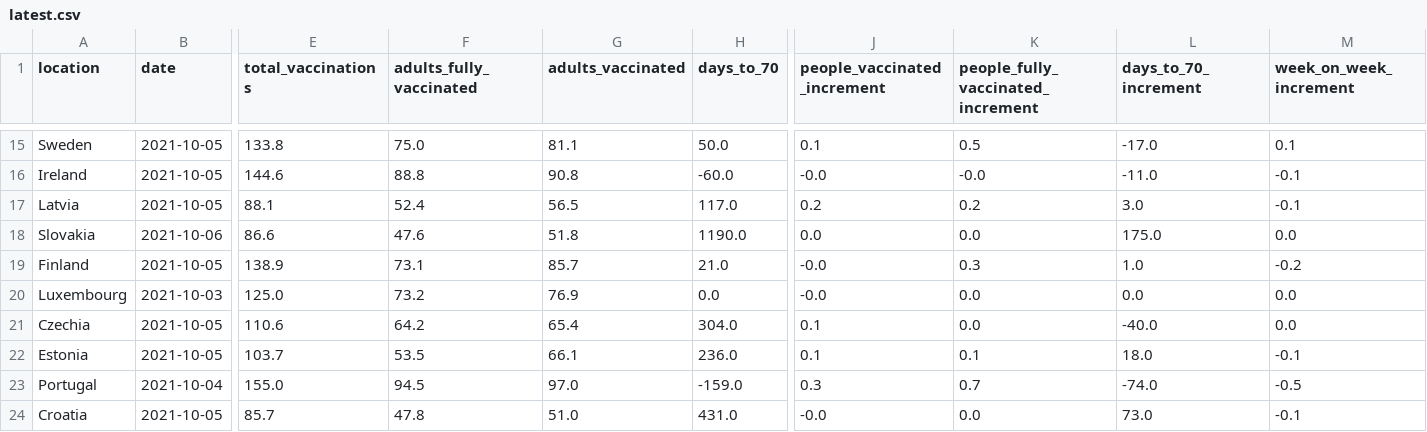
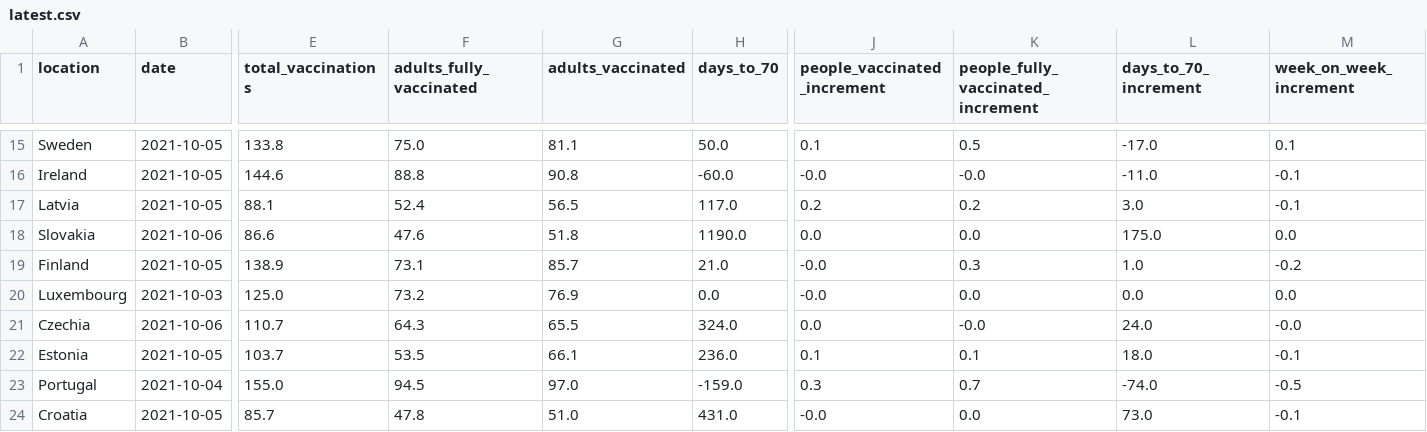
Before and after one commit to blasf1/covid_vaccine_progress_bot, a CSV file: latest.csv, drawn as a sheet; only a part is shown, gaps mark what is left out; the diff covers the shown part only; the diff names each change by its address in the sheet, - before the commit and + after, or states it on an @@ line.

Commit message:
[BOT] Update data and sources for website

```diff
--- a/latest.csv
+++ b/latest.csv
-B21 (date): 2021-10-05
+B21 (date): 2021-10-06
-E21 (total_vaccinations): 110.6
+E21 (total_vaccinations): 110.7
-F21 (adults_fully_vaccinated): 64.2
+F21 (adults_fully_vaccinated): 64.3
-G21 (adults_vaccinated): 65.4
+G21 (adults_vaccinated): 65.5
-H21 (days_to_70): 304.0
+H21 (days_to_70): 324.0
-J21 (people_vaccinated_increment): 0.1
+J21 (people_vaccinated_increment): 0.0
-K21: 0.0
+K21: -0.0
-L21 (days_to_70_increment): -40.0
+L21 (days_to_70_increment): 24.0
-M21 (week_on_week_increment): 0.0
+M21 (week_on_week_increment): -0.0
```
Also changed, not shown: 2 edited cells elsewhere in this file, output/EuropeanUnion.csv, 2 other files.
